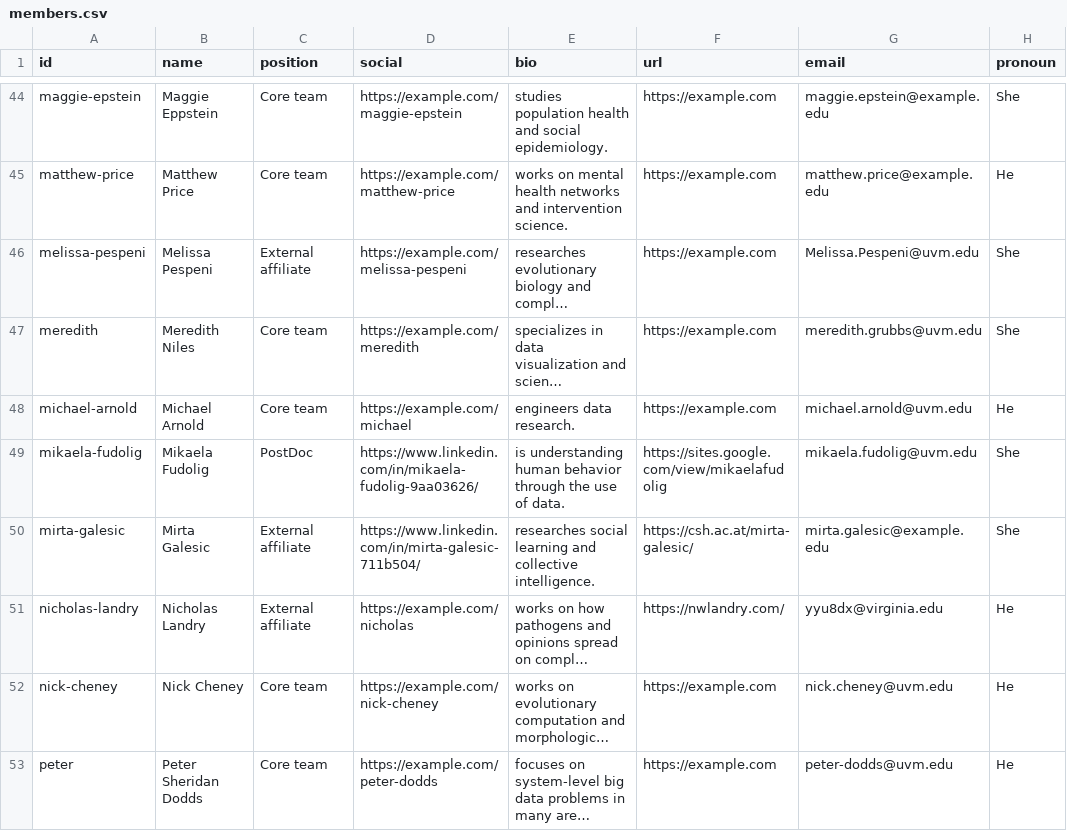
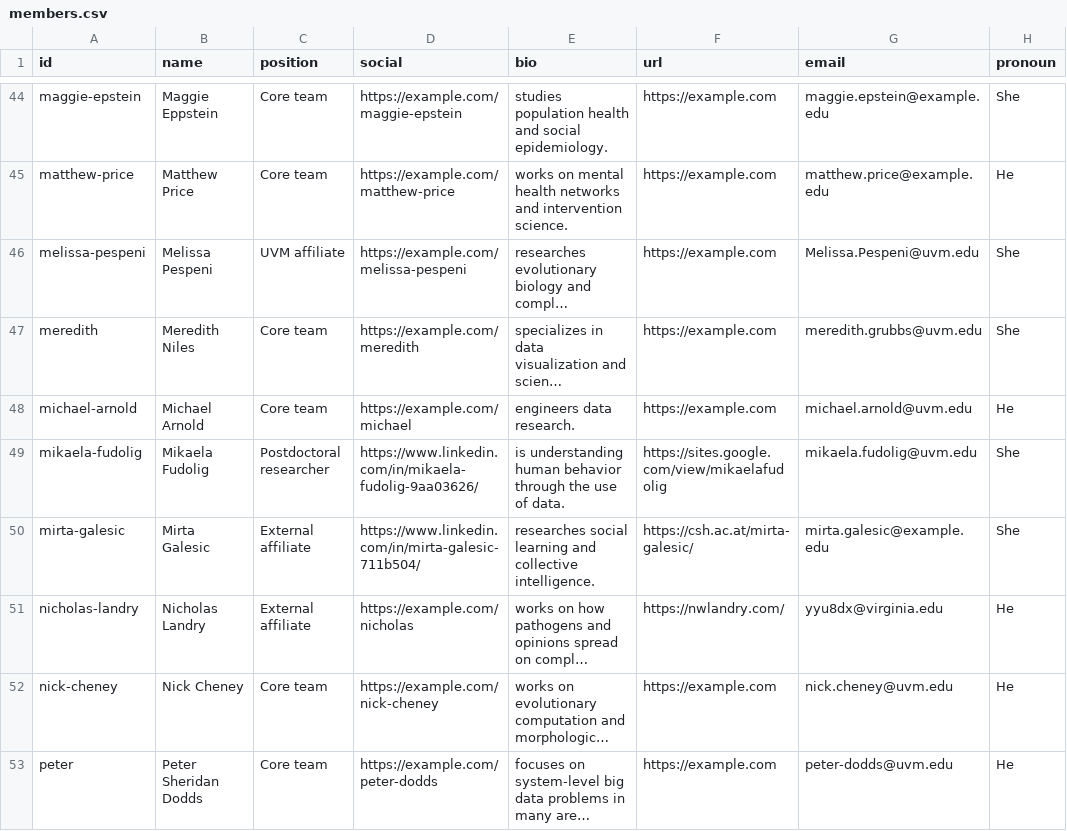
Before and after one commit to Vermont-Complex-Systems/vcsi-website, a CSV file: src/data/members.csv, drawn as a sheet; only a part is shown, gaps mark what is left out; long unchanged cells end in …; the diff covers the shown part only; the diff names each change by its address in the sheet, - before the commit and + after, or states it on an @@ line.

```diff
--- a/src/data/members.csv
+++ b/src/data/members.csv
-C46 (position): External affiliate
+C46 (position): UVM affiliate
-C49 (position): PostDoc
+C49 (position): Postdoctoral researcher
```
Also changed, not shown: 18 edited cells elsewhere in this file, src/data/groups.csv, 8 other files.
